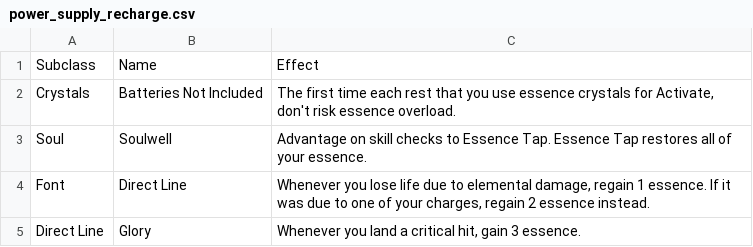
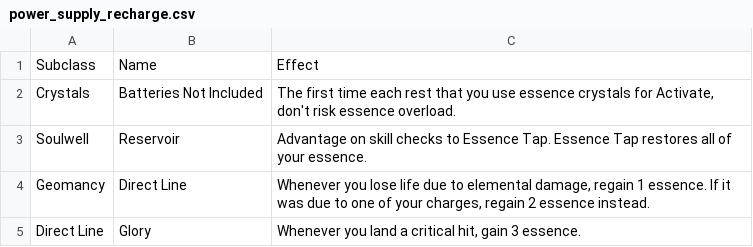
Before and after one commit to Leafwing-Studios/fonts-of-power, a CSV file: docs/src/character-options/classes/conduit/power_supply_recharge.csv, drawn as a sheet.

Commit message:
Some names for Conduit subclasses

```diff
--- a/docs/src/character-options/classes/conduit/power_supply_recharge.csv
+++ b/docs/src/character-options/classes/conduit/power_supply_recharge.csv
@@ -2,4 +2,4 @@
 "Crystals","Batteries Not Included","The first time each rest that you use essence crystals for Activate, don't risk essence overload."
-"Soul","Soulwell","Advantage on skill checks to Essence Tap. Essence Tap restores all of your essence."
-"Font","Direct Line","Whenever you lose life due to elemental damage, regain 1 essence. If it was due to one of your charges, regain 2 essence instead."
+"Soulwell","Reservoir","Advantage on skill checks to Essence Tap. Essence Tap restores all of your essence."
+"Geomancy","Direct Line","Whenever you lose life due to elemental damage, regain 1 essence. If it was due to one of your charges, regain 2 essence instead."
 "Direct Line","Glory","Whenever you land a critical hit, gain 3 essence."
```
Also changed, not shown: docs/src/character-options/classes/conduit/power_supply_siphon.csv.
